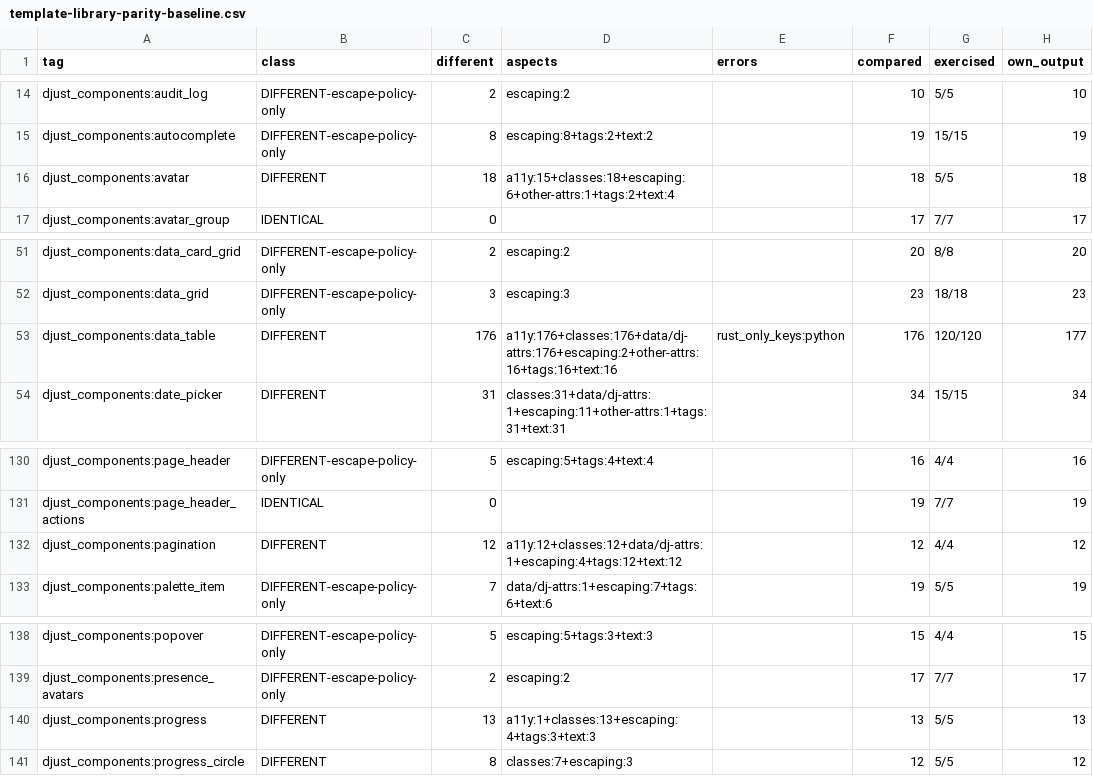
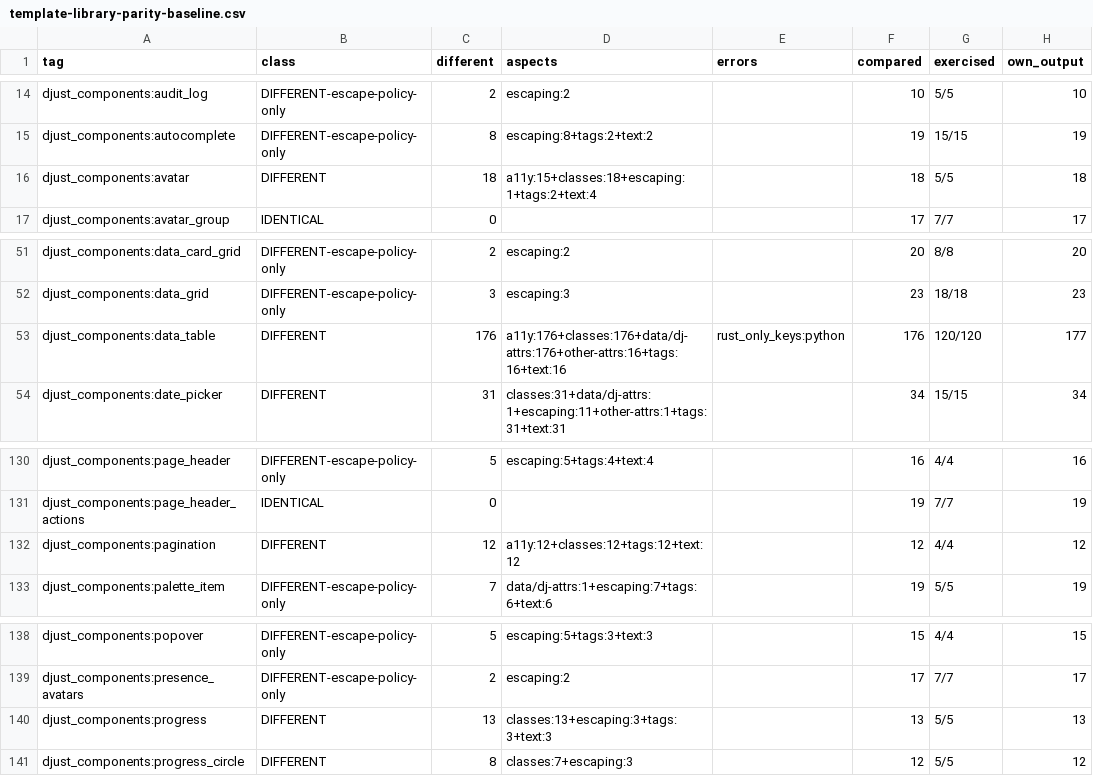
Before and after one commit to djust-org/djust, a CSV file: scripts/template-library-parity-baseline.csv, drawn as a sheet; only a part is shown, gaps mark what is left out.

```diff
--- a/scripts/template-library-parity-baseline.csv
+++ b/scripts/template-library-parity-baseline.csv
@@ -15,3 +15,3 @@ djust_components:audit_log,DIFFERENT-escape-policy-only,2,escaping:2,,10,5/5,10
 djust_components:autocomplete,DIFFERENT-escape-policy-only,8,escaping:8+tags:2+text:2,,19,15/15,19
-djust_components:avatar,DIFFERENT,18,a11y:15+classes:18+escaping:6+other-attrs:1+tags:2+text:4,,18,5/5,18
+djust_components:avatar,DIFFERENT,18,a11y:15+classes:18+escaping:1+tags:2+text:4,,18,5/5,18
 djust_components:avatar_group,IDENTICAL,0,,,17,7/7,17
@@ -52,3 +52,3 @@ djust_components:data_card_grid,DIFFERENT-escape-policy-only,2,escaping:2,,20,8/
 djust_components:data_grid,DIFFERENT-escape-policy-only,3,escaping:3,,23,18/18,23
-djust_components:data_table,DIFFERENT,176,a11y:176+classes:176+data/dj-attrs:176+escaping:2+other-attrs:16+tags:16+text:16,rust_only_keys:python,176,120/120,177
+djust_components:data_table,DIFFERENT,176,a11y:176+classes:176+data/dj-attrs:176+other-attrs:16+tags:16+text:16,rust_only_keys:python,176,120/120,177
 djust_components:date_picker,DIFFERENT,31,classes:31+data/dj-attrs:1+escaping:11+other-attrs:1+tags:31+text:31,,34,15/15,34
@@ -131,3 +131,3 @@ djust_components:page_header,DIFFERENT-escape-policy-only,5,escaping:5+tags:4+te
 djust_components:page_header_actions,IDENTICAL,0,,,19,7/7,19
-djust_components:pagination,DIFFERENT,12,a11y:12+classes:12+data/dj-attrs:1+escaping:4+tags:12+text:12,,12,4/4,12
+djust_components:pagination,DIFFERENT,12,a11y:12+classes:12+tags:12+text:12,,12,4/4,12
 djust_components:palette_item,DIFFERENT-escape-policy-only,7,data/dj-attrs:1+escaping:7+tags:6+text:6,,19,5/5,19
@@ -139,3 +139,3 @@ djust_components:popover,DIFFERENT-escape-policy-only,5,escaping:5+tags:3+text:3
 djust_components:presence_avatars,DIFFERENT-escape-policy-only,2,escaping:2,,17,7/7,17
-djust_components:progress,DIFFERENT,13,a11y:1+classes:13+escaping:4+tags:3+text:3,,13,5/5,13
+djust_components:progress,DIFFERENT,13,classes:13+escaping:3+tags:3+text:3,,13,5/5,13
 djust_components:progress_circle,DIFFERENT,8,classes:7+escaping:3,,12,5/5,12
```
Also changed, not shown: 10 other files.
